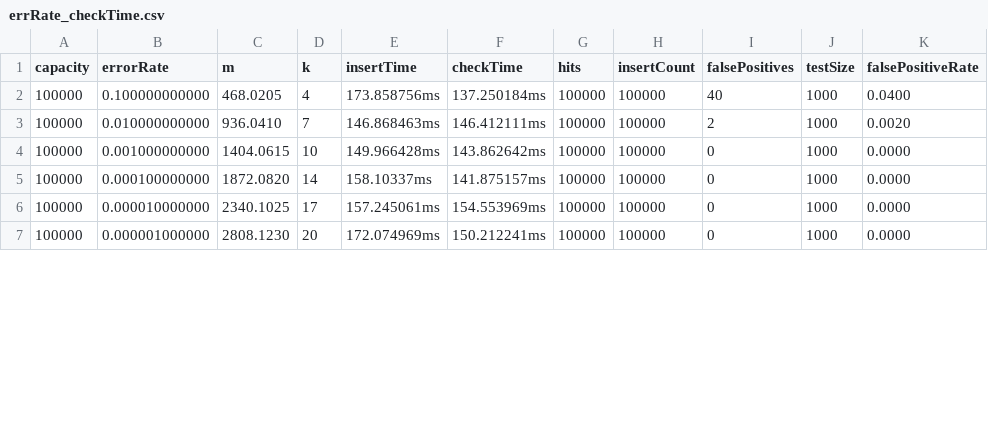
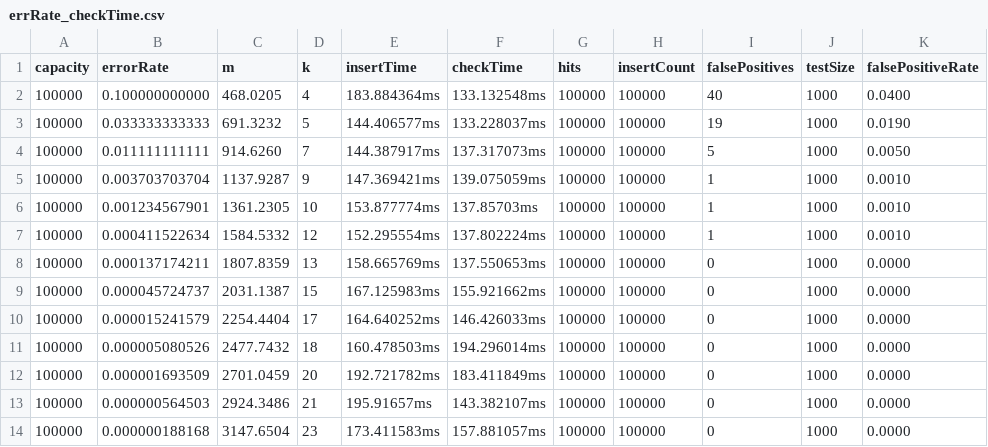
Before and after one commit to skyrocket-qy/bloom-filter, a CSV file: out/errRate_checkTime.csv, drawn as a sheet; only a part is shown; the diff covers the shown part only.

```diff
--- a/out/errRate_checkTime.csv
+++ b/out/errRate_checkTime.csv
@@ -1,7 +1,14 @@
 capacity,errorRate,m,k,insertTime,checkTime,hits,insertCount,falsePositives,testSize,falsePositiveRate
-100000,0.100000000000,468.0205,4,173.858756ms,137.250184ms,100000,100000,40,1000,0.0400
-100000,0.010000000000,936.0410,7,146.868463ms,146.412111ms,100000,100000,2,1000,0.0020
-100000,0.001000000000,1404.0615,10,149.966428ms,143.862642ms,100000,100000,0,1000,0.0000
-100000,0.000100000000,1872.0820,14,158.10337ms,141.875157ms,100000,100000,0,1000,0.0000
-100000,0.000010000000,2340.1025,17,157.245061ms,154.553969ms,100000,100000,0,1000,0.0000
-100000,0.000001000000,2808.1230,20,172.074969ms,150.212241ms,100000,100000,0,1000,0.0000
+100000,0.100000000000,468.0205,4,183.884364ms,133.132548ms,100000,100000,40,1000,0.0400
+100000,0.033333333333,691.3232,5,144.406577ms,133.228037ms,100000,100000,19,1000,0.0190
+100000,0.011111111111,914.6260,7,144.387917ms,137.317073ms,100000,100000,5,1000,0.0050
+100000,0.003703703704,1137.9287,9,147.369421ms,139.075059ms,100000,100000,1,1000,0.0010
+100000,0.001234567901,1361.2305,10,153.877774ms,137.85703ms,100000,100000,1,1000,0.0010
+100000,0.000411522634,1584.5332,12,152.295554ms,137.802224ms,100000,100000,1,1000,0.0010
+100000,0.000137174211,1807.8359,13,158.665769ms,137.550653ms,100000,100000,0,1000,0.0000
+100000,0.000045724737,2031.1387,15,167.125983ms,155.921662ms,100000,100000,0,1000,0.0000
+100000,0.000015241579,2254.4404,17,164.640252ms,146.426033ms,100000,100000,0,1000,0.0000
+100000,0.000005080526,2477.7432,18,160.478503ms,194.296014ms,100000,100000,0,1000,0.0000
+100000,0.000001693509,2701.0459,20,192.721782ms,183.411849ms,100000,100000,0,1000,0.0000
+100000,0.000000564503,2924.3486,21,195.91657ms,143.382107ms,100000,100000,0,1000,0.0000
+100000,0.000000188168,3147.6504,23,173.411583ms,157.881057ms,100000,100000,0,1000,0.0000
```
Also changed, not shown: 2 added rows and 19 edited cells elsewhere in this file, out/realAmount_fpRate.csv, 3 other files.
